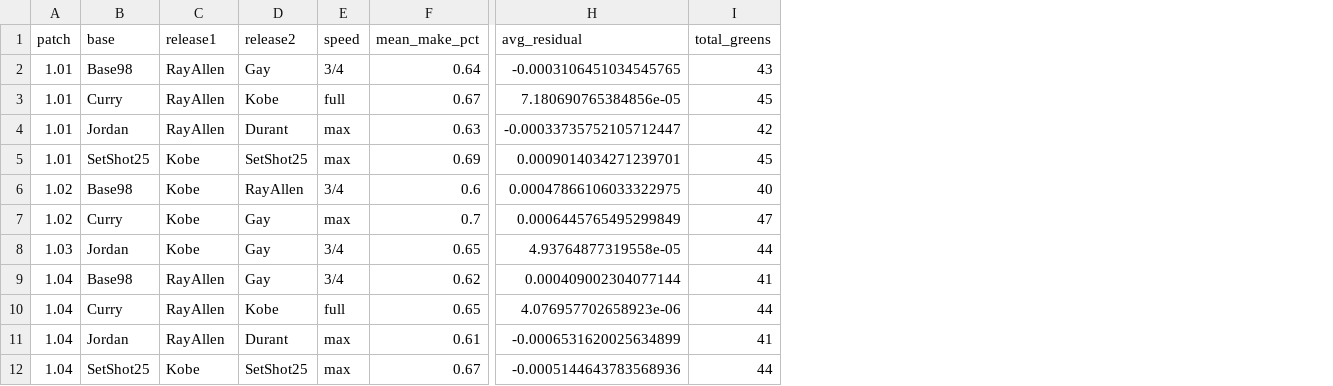
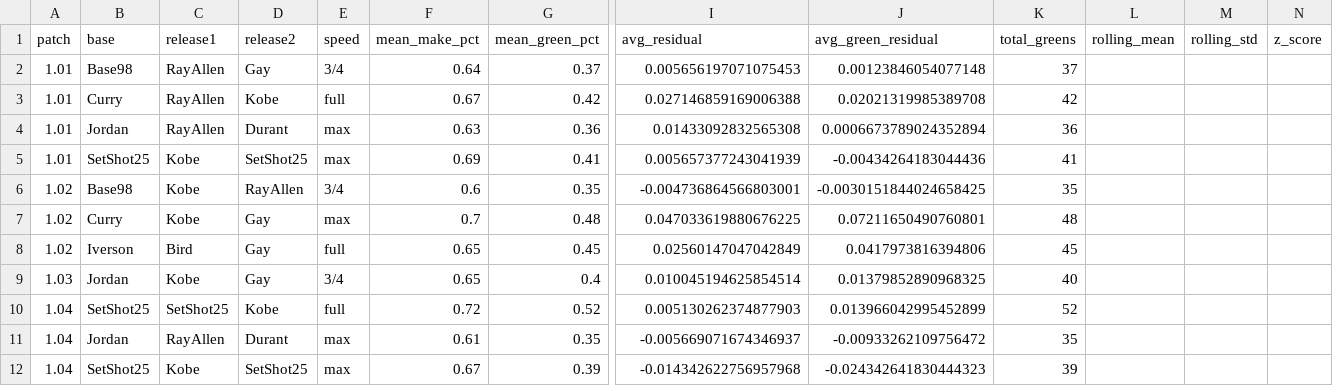
Before and after one commit to ajones2005/ML_project, a CSV file: jumpshot_predictor/patch_impact.csv, drawn as a sheet; only a part is shown, gaps mark what is left out; removed rows and columns are numbered as before the commit, all else as after; rows hold the shown columns only; the diff covers the shown part only; the diff names each change by its address in the sheet, - before the commit and + after, or states it on an @@ line.

Commit message:
Add green tracking and latency scoring

```diff
--- a/jumpshot_predictor/patch_impact.csv
+++ b/jumpshot_predictor/patch_impact.csv
+column G (mean_green_pct), rows 2-7: 0.37 | 0.42 | 0.36 | 0.41 | 0.35 | 0.48; rows 9-12: 0.4 | 0.52 | 0.35 | 0.39
+column J (avg_green_residual), rows 2-7: 0.00123846054077148 | 0.02021319985389708 | 0.0006673789024352894 | -0.00434264183044436 | -0.0030151844024658425 | 0.07211650490760801; rows 9-12: 0.01379852890968325 | 0.013966042995452899 | -0.00933262109756472 | -0.024342641830444323
+column L (rolling_mean), empty
+column M (rolling_std), empty
+column N (z_score), empty
-I2 (avg_residual): -0.0003106451034545765
+I2 (avg_residual): 0.005656197071075453
-K2 (total_greens): 43
+K2 (total_greens): 37
-I3 (avg_residual): 7.180690765384856e-05
+I3 (avg_residual): 0.027146859169006388
-K3 (total_greens): 45
+K3 (total_greens): 42
-I4 (avg_residual): -0.00033735752105712447
+I4 (avg_residual): 0.01433092832565308
-K4 (total_greens): 42
+K4 (total_greens): 36
-I5 (avg_residual): 0.0009014034271239701
+I5 (avg_residual): 0.005657377243041939
-K5 (total_greens): 45
+K5 (total_greens): 41
-I6 (avg_residual): 0.00047866106033322975
+I6 (avg_residual): -0.004736864566803001
-K6 (total_greens): 40
+K6 (total_greens): 35
-I7 (avg_residual): 0.0006445765495299849
+I7 (avg_residual): 0.047033619880676225
-K7 (total_greens): 47
+K7 (total_greens): 48
+row 8: 1.02 | Iverson | Bird | Gay | full | 0.65 | 0.45 | 0.02560147047042849 | 0.0417973816394806 | 45
-I9 (avg_residual): 4.93764877319558e-05
+I9 (avg_residual): 0.010045194625854514
-K9 (total_greens): 44
+K9 (total_greens): 40
-row 9: 1.04 | Base98 | RayAllen | Gay | 3/4 | 0.62 | 0.000409002304077144 | 41
-B10 (base): Curry
+B10 (base): SetShot25
-C10 (release1): RayAllen
+C10 (release1): SetShot25
-F10 (mean_make_pct): 0.65
+F10 (mean_make_pct): 0.72
-I10 (avg_residual): 4.076957702658923e-06
+I10 (avg_residual): 0.005130262374877903
-K10 (total_greens): 44
+K10 (total_greens): 52
-I11 (avg_residual): -0.0006531620025634899
+I11 (avg_residual): -0.005669071674346937
-K11 (total_greens): 41
+K11 (total_greens): 35
-I12 (avg_residual): -0.0005144643783568936
+I12 (avg_residual): -0.014342622756957968
-K12 (total_greens): 44
+K12 (total_greens): 39
```
Also changed, not shown: 6 added rows and 21 edited cells elsewhere in this file, jumpshot_predictor/exploit_leaderboard.csv, 18 other files.
